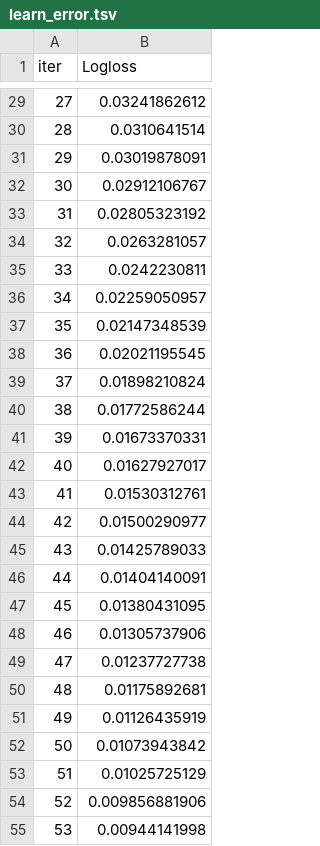
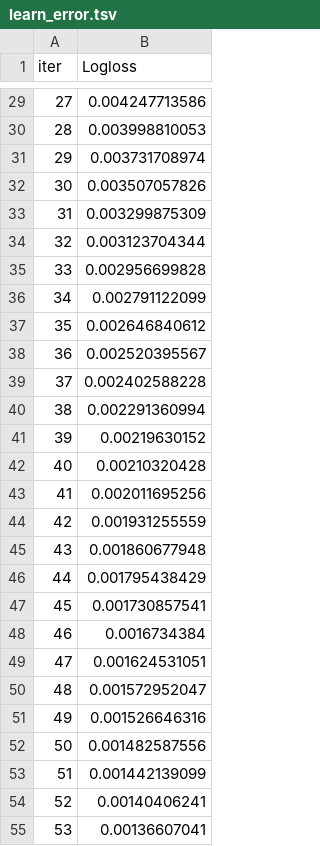
Before and after one commit to Giammash/Robustic, a TSV file: catboost_info/learn_error.tsv, drawn as a sheet; only a part is shown, gaps mark what is left out; the diff covers the shown part only.

```diff
--- a/catboost_info/learn_error.tsv
+++ b/catboost_info/learn_error.tsv
@@ -29,27 +29,27 @@ iter	Logloss
-27	0.03241862612
-28	0.0310641514
-29	0.03019878091
-30	0.02912106767
-31	0.02805323192
-32	0.0263281057
-33	0.0242230811
-34	0.02259050957
-35	0.02147348539
-36	0.02021195545
-37	0.01898210824
-38	0.01772586244
-39	0.01673370331
-40	0.01627927017
-41	0.01530312761
-42	0.01500290977
-43	0.01425789033
-44	0.01404140091
-45	0.01380431095
-46	0.01305737906
-47	0.01237727738
-48	0.01175892681
-49	0.01126435919
-50	0.01073943842
-51	0.01025725129
-52	0.009856881906
-53	0.00944141998
+27	0.004247713586
+28	0.003998810053
+29	0.003731708974
+30	0.003507057826
+31	0.003299875309
+32	0.003123704344
+33	0.002956699828
+34	0.002791122099
+35	0.002646840612
+36	0.002520395567
+37	0.002402588228
+38	0.002291360994
+39	0.00219630152
+40	0.00210320428
+41	0.002011695256
+42	0.001931255559
+43	0.001860677948
+44	0.001795438429
+45	0.001730857541
+46	0.0016734384
+47	0.001624531051
+48	0.001572952047
+49	0.001526646316
+50	0.001482587556
+51	0.001442139099
+52	0.00140406241
+53	0.00136607041
```
Also changed, not shown: 173 edited cells elsewhere in this file, catboost_info/time_left.tsv, 8 other files.
